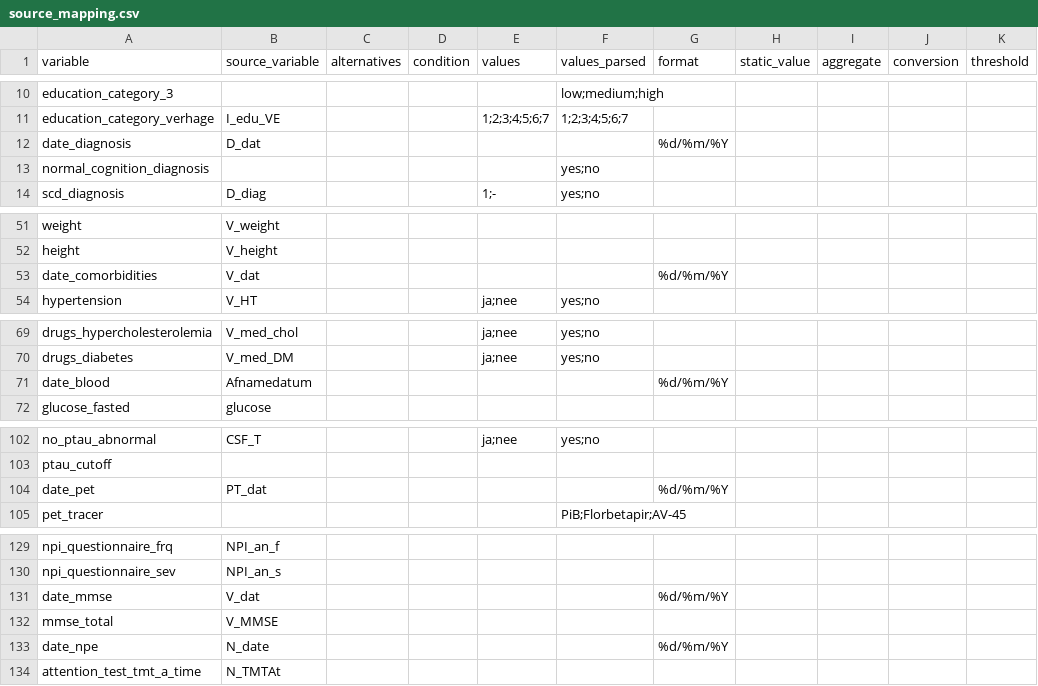
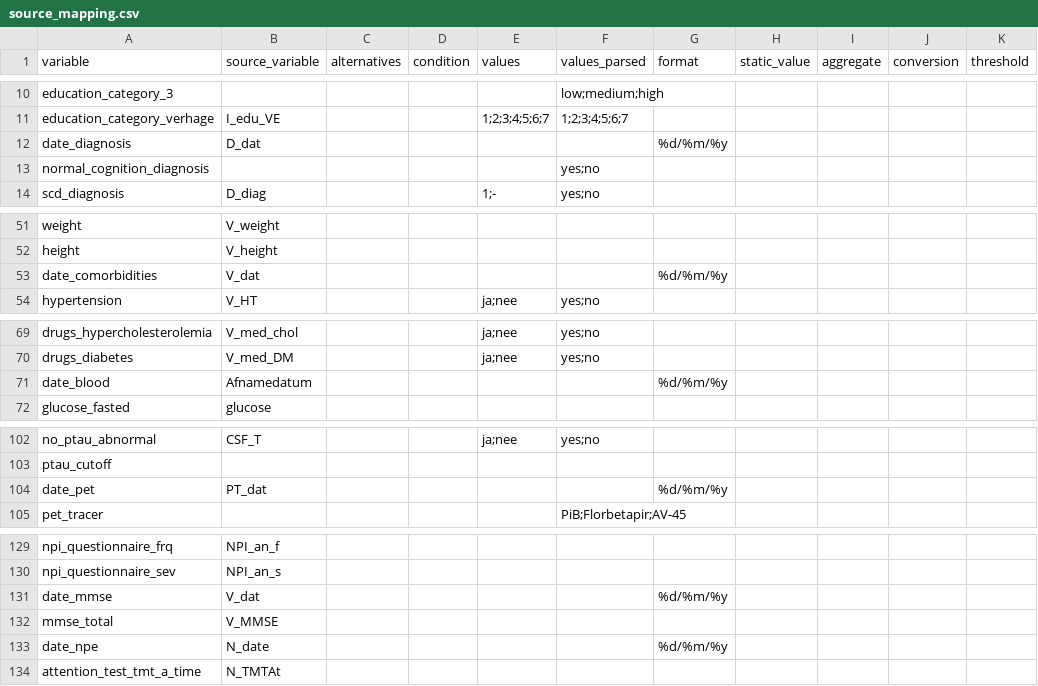
Before and after one commit to MaastrichtU-CDS/ncdc-memorabel, a CSV file: data_harmonization/ncdc_mappings/adc/source_mapping.csv, drawn as a sheet; only a part is shown, gaps mark what is left out; the diff covers the shown part only.

```diff
--- a/data_harmonization/ncdc_mappings/adc/source_mapping.csv
+++ b/data_harmonization/ncdc_mappings/adc/source_mapping.csv
@@ -11,3 +11,3 @@ education_category_3,,,,,low;medium;high,,,,,,
 education_category_verhage,I_edu_VE,,,1;2;3;4;5;6;7,1;2;3;4;5;6;7,,,,,,
-date_diagnosis,D_dat,,,,,%d/%m/%Y,,,,,
+date_diagnosis,D_dat,,,,,%d/%m/%y,,,,,
 normal_cognition_diagnosis,,,,,yes;no,,,,,,
@@ -52,3 +52,3 @@ weight,V_weight,,,,,,,,,,
 height,V_height,,,,,,,,,,
-date_comorbidities,V_dat,,,,,%d/%m/%Y,,,,,
+date_comorbidities,V_dat,,,,,%d/%m/%y,,,,,
 hypertension,V_HT,,,ja;nee,yes;no,,,,,,
@@ -70,3 +70,3 @@ drugs_hypercholesterolemia,V_med_chol,,,ja;nee,yes;no,,,,,,
 drugs_diabetes,V_med_DM,,,ja;nee,yes;no,,,,,,
-date_blood,Afnamedatum,,,,,%d/%m/%Y,,,,,
+date_blood,Afnamedatum,,,,,%d/%m/%y,,,,,
 glucose_fasted,glucose,,,,,,,,,,
@@ -103,3 +103,3 @@ no_ptau_abnormal,CSF_T,,,ja;nee,yes;no,,,,,,
 ptau_cutoff,,,,,,,,,,,
-date_pet,PT_dat,,,,,%d/%m/%Y,,,,,
+date_pet,PT_dat,,,,,%d/%m/%y,,,,,
 pet_tracer,,,,,PiB;Florbetapir;AV-45,,,,,,
@@ -130,5 +130,5 @@ npi_questionnaire_frq,NPI_an_f,,,,,,,,,,
 npi_questionnaire_sev,NPI_an_s,,,,,,,,,,
-date_mmse,V_dat,,,,,%d/%m/%Y,,,,,
+date_mmse,V_dat,,,,,%d/%m/%y,,,,,
 mmse_total,V_MMSE,,,,,,,,,,
-date_npe,N_date,,,,,%d/%m/%Y,,,,,
+date_npe,N_date,,,,,%d/%m/%y,,,,,
 attention_test_tmt_a_time,N_TMTAt,,,,,,,,,,
```
Also changed, not shown: 11 edited cells elsewhere in this file.
